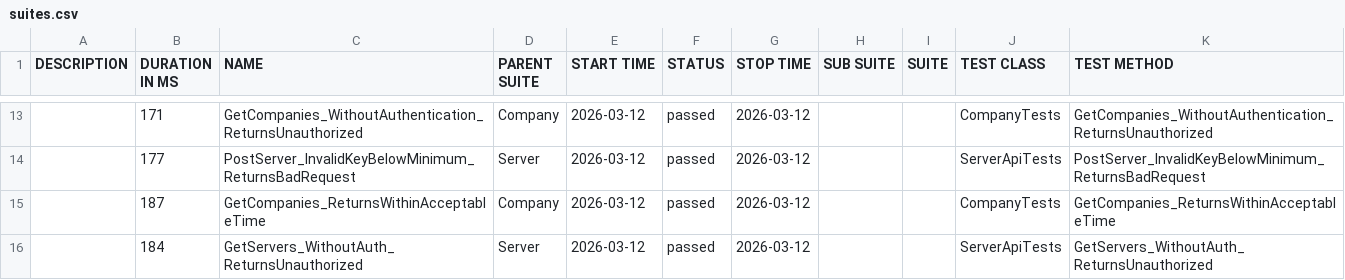
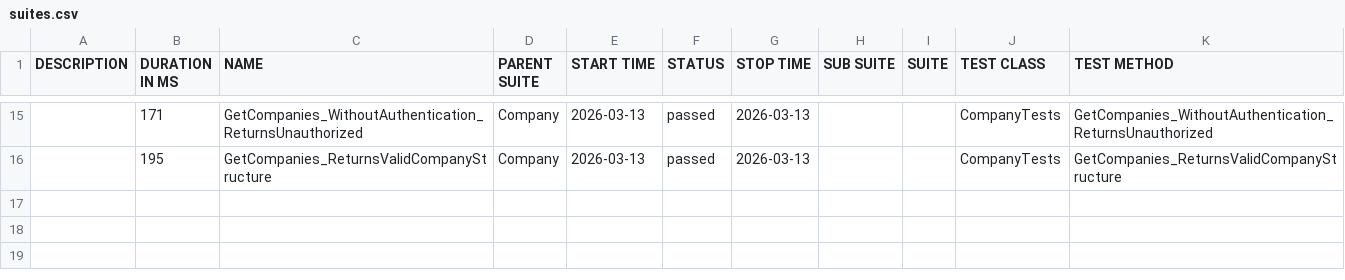
Before and after one commit to effiziente1/API_Testing, a CSV file: data/suites.csv, drawn as a sheet; only a part is shown, gaps mark what is left out; the diff covers the shown part only.

```diff
--- a/data/suites.csv
+++ b/data/suites.csv
@@ -15,4 +17,2 @@
-"","171","GetCompanies_WithoutAuthentication_ReturnsUnauthorized","Company","2026-03-12","passed","2026-03-12","","","CompanyTests","GetCompanies_WithoutAuthentication_ReturnsUnauthorized"
-"","177","PostServer_InvalidKeyBelowMinimum_ReturnsBadRequest","Server","2026-03-12","passed","2026-03-12","","","ServerApiTests","PostServer_InvalidKeyBelowMinimum_ReturnsBadRequest"
-"","187","GetCompanies_ReturnsWithinAcceptableTime","Company","2026-03-12","passed","2026-03-12","","","CompanyTests","GetCompanies_ReturnsWithinAcceptableTime"
-"","184","GetServers_WithoutAuth_ReturnsUnauthorized","Server","2026-03-12","passed","2026-03-12","","","ServerApiTests","GetServers_WithoutAuth_ReturnsUnauthorized"
+"","171","GetCompanies_WithoutAuthentication_ReturnsUnauthorized","Company","2026-03-13","passed","2026-03-13","","","CompanyTests","GetCompanies_WithoutAuthentication_ReturnsUnauthorized"
+"","195","GetCompanies_ReturnsValidCompanyStructure","Company","2026-03-13","passed","2026-03-13","","","CompanyTests","GetCompanies_ReturnsValidCompanyStructure"
```
Also changed, not shown: 6 added rows, 4 removed rows and 28 edited cells elsewhere in this file, 31 other files.
